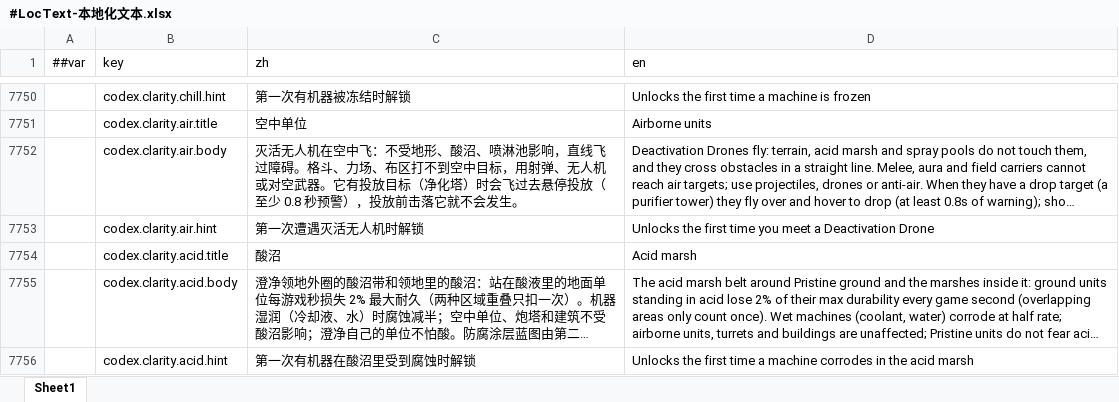
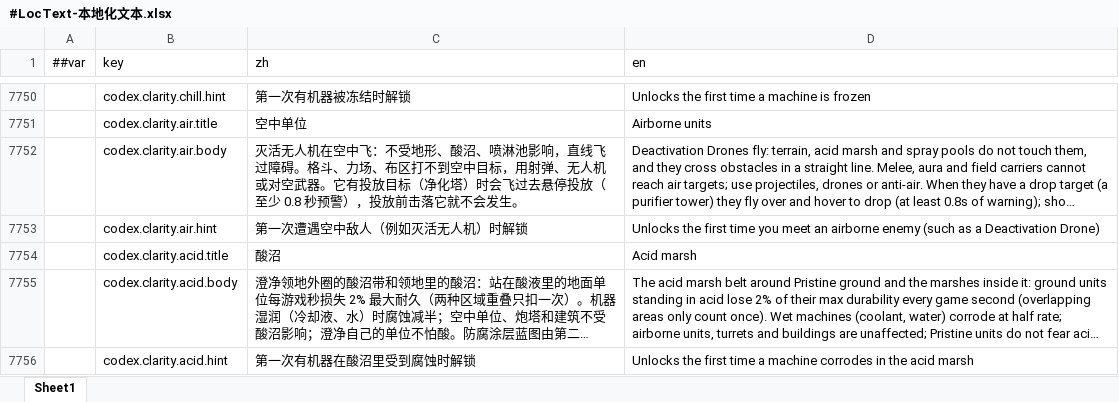
Before and after one commit to silencebin1993/TEngine, an Excel workbook: Configs/GameConfig/Datas/fg/#LocText-本地化文本.xlsx, sheet Sheet1, drawn as a sheet; only a part is shown, gaps mark what is left out; long unchanged cells end in …; values as stored, in another font and other column widths than the file's, no borders; the diff names each change by its address in the sheet, - before the commit and + after, or states it on an @@ line.

```diff
--- a/Configs/GameConfig/Datas/fg/#LocText-本地化文本.xlsx (sheet Sheet1)
+++ b/Configs/GameConfig/Datas/fg/#LocText-本地化文本.xlsx (sheet Sheet1)
-C7753 (zh): 第一次遭遇灭活无人机时解锁
+C7753 (zh): 第一次遭遇空中敌人（例如灭活无人机）时解锁
-D7753 (en): …you meet a Deactivation Drone
+D7753 (en): …you meet an airborne enemy (such as a Deactivation Drone)
```
Also changed, not shown: Configs/GameConfig/Datas/fg/#CodexEntry-机制图鉴条目.xlsx, Configs/GameConfig/Datas/fg/#MechEnemy-机械敌人.xlsx, 14 other files.
